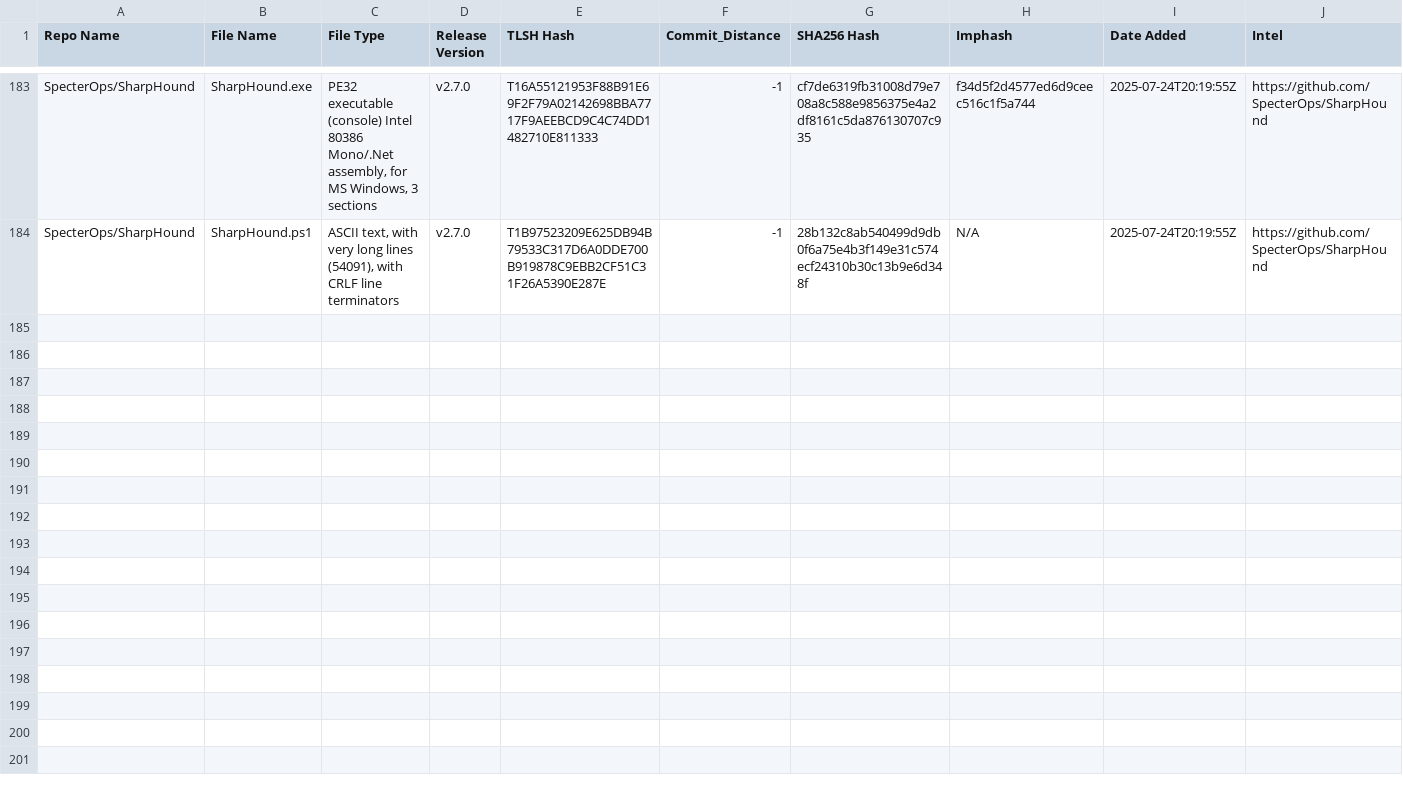
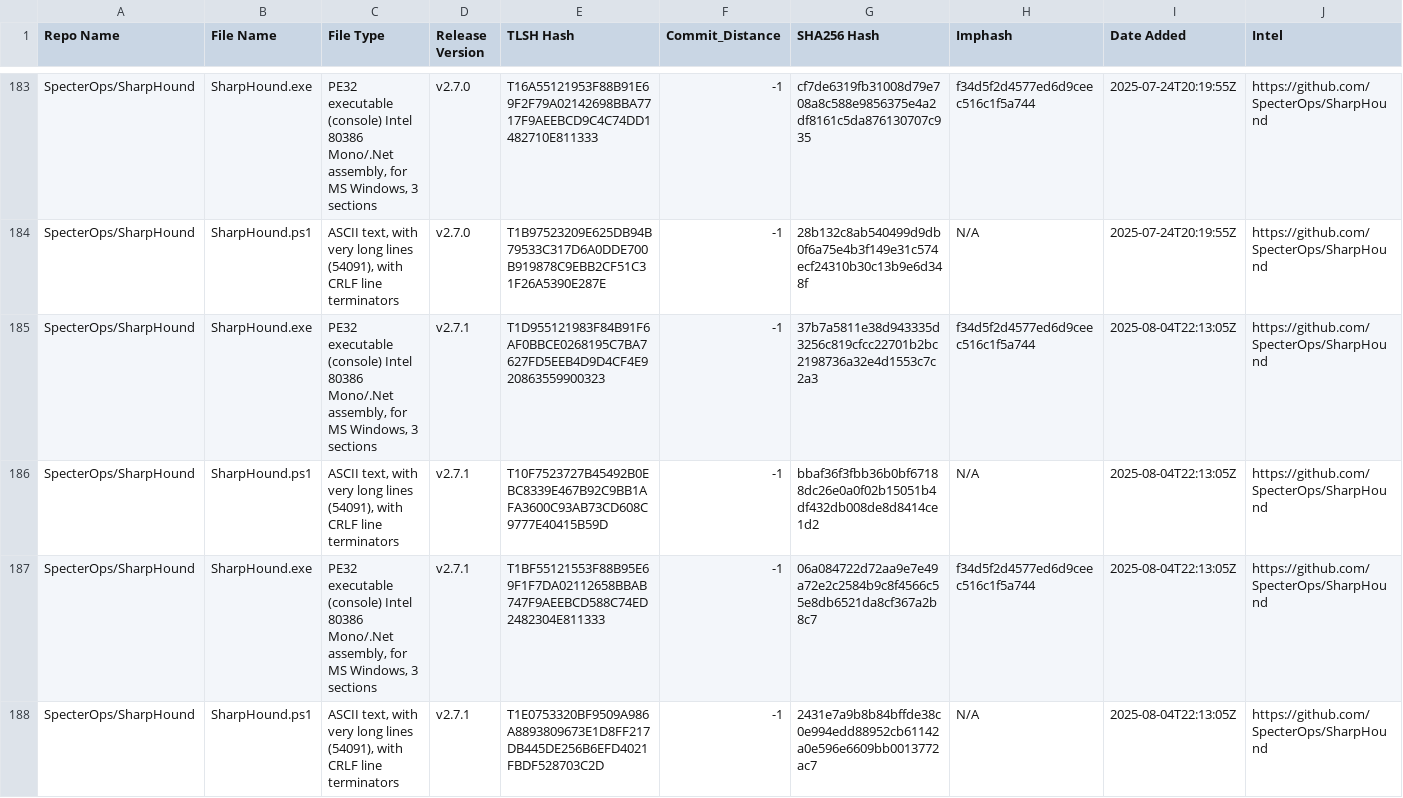
Before and after one commit to Magonia-Research/CelesTLSH-Hashes, a CSV file: SharpHound/SharpHound_tlsh_hashes.csv, drawn as a sheet; only a part is shown, gaps mark what is left out; the diff covers the shown part only.

Commit message:
Updated TLSH CSV

```diff
--- a/SharpHound/SharpHound_tlsh_hashes.csv
+++ b/SharpHound/SharpHound_tlsh_hashes.csv
@@ -184 +184,5 @@ SpecterOps/SharpHound,SharpHound.exe,"PE32 executable (console) Intel 80386 Mono
 SpecterOps/SharpHound,SharpHound.ps1,"ASCII text, with very long lines (54091), with CRLF line terminators",v2.7.0,T1B97523209E625DB94B79533C317D6A0DDE700B919878C9EBB2CF51C31F26A5390E287E,-1,28b132c8ab540499d9db0f6a75e4b3f149e31c574ecf24310b30c13b9e6d348f,N/A,2025-07-24T20:19:55Z,https://github.com/SpecterOps/SharpHound
+SpecterOps/SharpHound,SharpHound.exe,"PE32 executable (console) Intel 80386 Mono/.Net assembly, for MS Windows, 3 sections",v2.7.1,T1D955121983F84B91F6AF0BBCE0268195C7BA7627FD5EEB4D9D4CF4E920863559900323,-1,37b7a5811e38d943335d3256c819cfcc22701b2bc2198736a32e4d1553c7c2a3,f34d5f2d4577ed6d9ceec516c1f5a744,2025-08-04T22:13:05Z,https://github.com/SpecterOps/SharpHound
+SpecterOps/SharpHound,SharpHound.ps1,"ASCII text, with very long lines (54091), with CRLF line terminators",v2.7.1,T10F7523727B45492B0EBC8339E467B92C9BB1AFA3600C93AB73CD608C9777E40415B59D,-1,bbaf36f3fbb36b0bf67188dc26e0a0f02b15051b4df432db008de8d8414ce1d2,N/A,2025-08-04T22:13:05Z,https://github.com/SpecterOps/SharpHound
+SpecterOps/SharpHound,SharpHound.exe,"PE32 executable (console) Intel 80386 Mono/.Net assembly, for MS Windows, 3 sections",v2.7.1,T1BF55121553F88B95E69F1F7DA02112658BBAB747F9AEEBCD588C74ED2482304E811333,-1,06a084722d72aa9e7e49a72e2c2584b9c8f4566c55e8db6521da8cf367a2b8c7,f34d5f2d4577ed6d9ceec516c1f5a744,2025-08-04T22:13:05Z,https://github.com/SpecterOps/SharpHound
+SpecterOps/SharpHound,SharpHound.ps1,"ASCII text, with very long lines (54091), with CRLF line terminators",v2.7.1,T1E0753320BF9509A986A8893809673E1D8FF217DB445DE256B6EFD4021FBDF528703C2D,-1,2431e7a9b8b84bffde38c0e994edd88952cb61142a0e596e6609bb0013772ac7,N/A,2025-08-04T22:13:05Z,https://github.com/SpecterOps/SharpHound
```
Also changed, not shown: 4 added rows elsewhere in this file.
